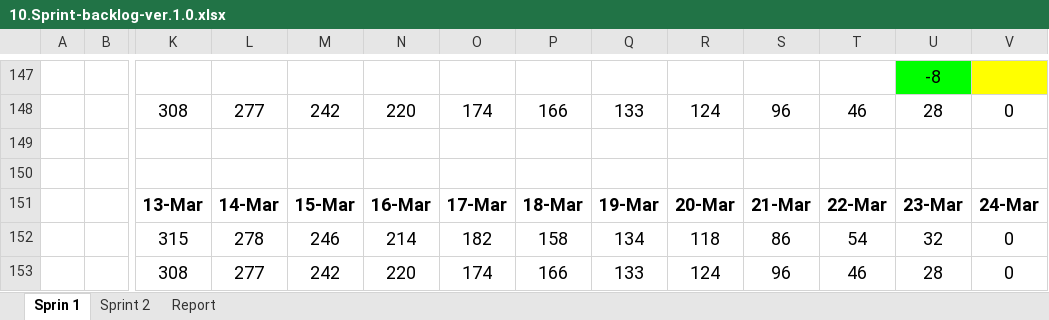
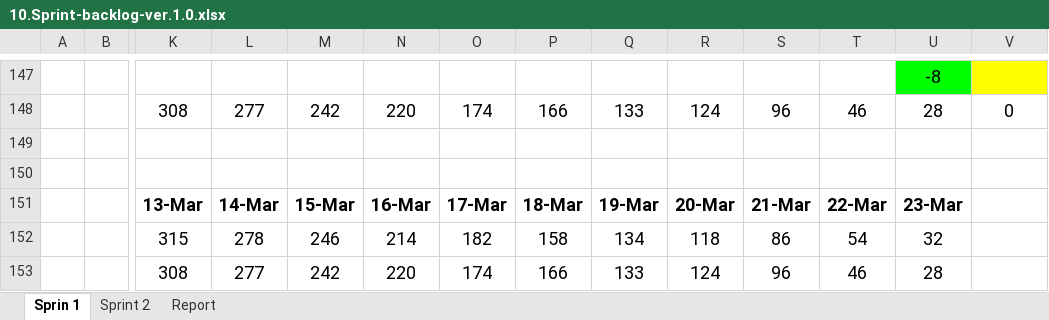
Before and after one commit to hongnguyen0204/4IN1_DoAnTotNghiep, an Excel workbook: Tài liệu/10.Sprint-backlog-ver.1.0.xlsx, sheet Sprin 1, drawn as a sheet; only a part is shown, gaps mark what is left out; values as stored, in another font and other column widths than the file's, no borders; charts and pictures not drawn; the diff covers the shown part only; the diff names each change by its address in the sheet, - before the commit and + after, or states it on an @@ line.

```diff
--- a/Tài liệu/10.Sprint-backlog-ver.1.0.xlsx (sheet Sprin 1)
+++ b/Tài liệu/10.Sprint-backlog-ver.1.0.xlsx (sheet Sprin 1)
-V151: 24-Mar
+V151: (empty)
-V152:V153: 0
+V152:V153: (empty)
```
Also changed, not shown: merged cells elsewhere in this sheet, charts or pictures, 11 other files.
